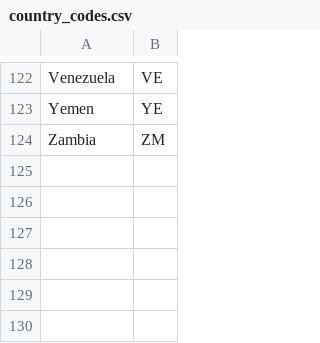
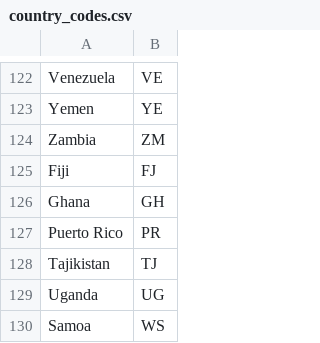
Before and after one commit to Fux002/blokport_scraper, a CSV file: stone_pipeline/reference/country_codes.csv, drawn as a sheet; only a part is shown, gaps mark what is left out.

```diff
--- a/stone_pipeline/reference/country_codes.csv
+++ b/stone_pipeline/reference/country_codes.csv
@@ -124 +124,7 @@ Yemen,YE
 Zambia,ZM
+Fiji,FJ
+Ghana,GH
+Puerto Rico,PR
+Tajikistan,TJ
+Uganda,UG
+Samoa,WS
```
Also changed, not shown: 1 other file.
